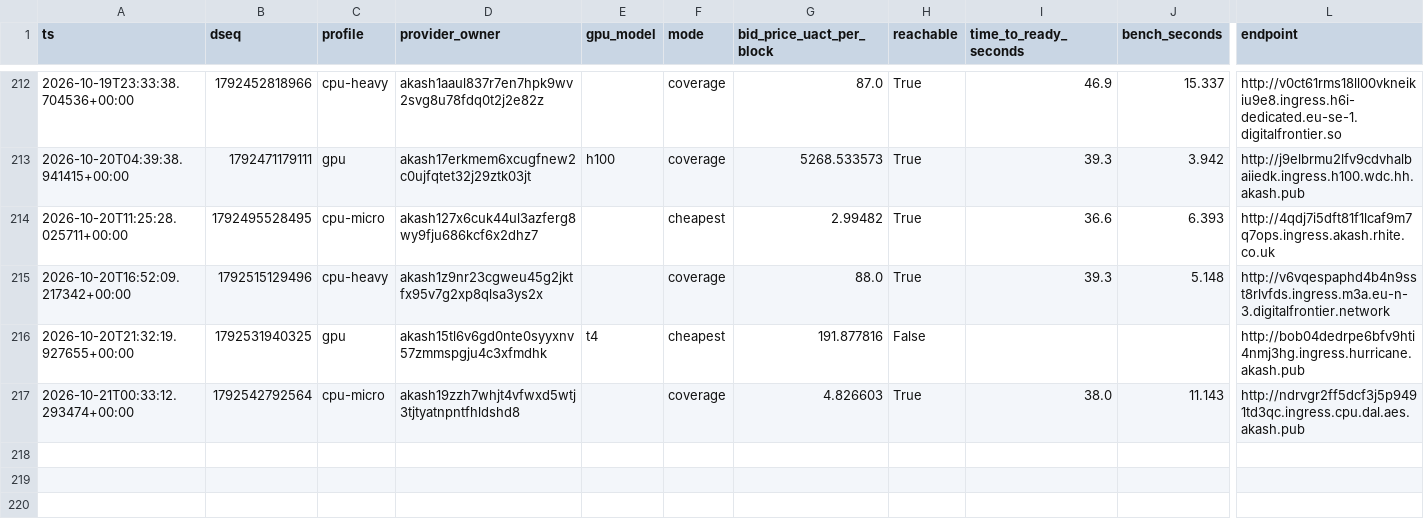
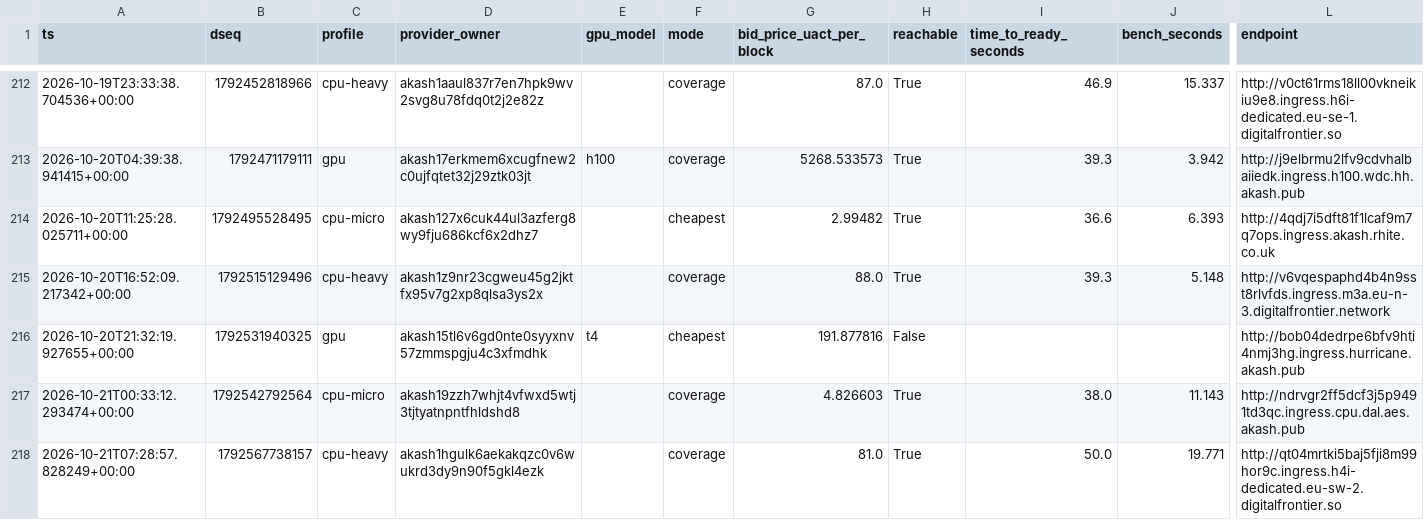
Before and after one commit to themailman05/shoestring, a CSV file: data/canary.csv, drawn as a sheet; only a part is shown, gaps mark what is left out; rows hold the shown columns only; the diff names each change by its address in the sheet, - before the commit and + after, or states it on an @@ line.

```diff
--- a/data/canary.csv
+++ b/data/canary.csv
+row 218: 2026-10-21T07:28:57.828249+00:00 | 1792567738157 | cpu-heavy | akash1hgulk6aekakqzc0v6wukrd3dy9n90f5gkl4ezk |  | coverage | 81.0 | True | 50.0 | 19.771 | http://qt04mrtki5baj5fji8m99hor9c.ingress.h4i-dedicated.eu-sw-2.digitalfrontier.so
```
Also changed, not shown: data/bids.csv.
